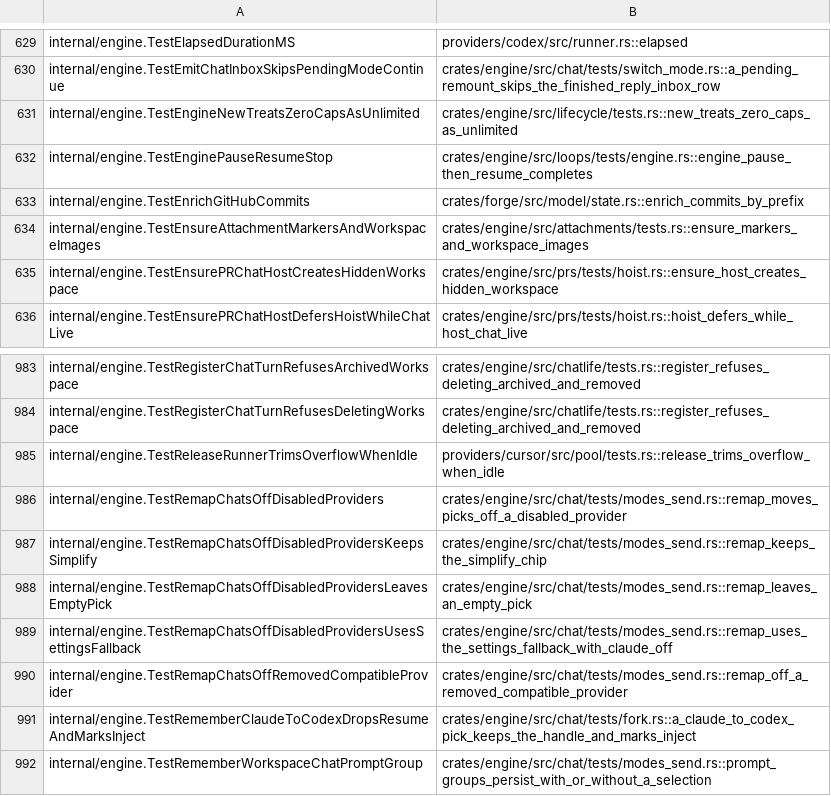
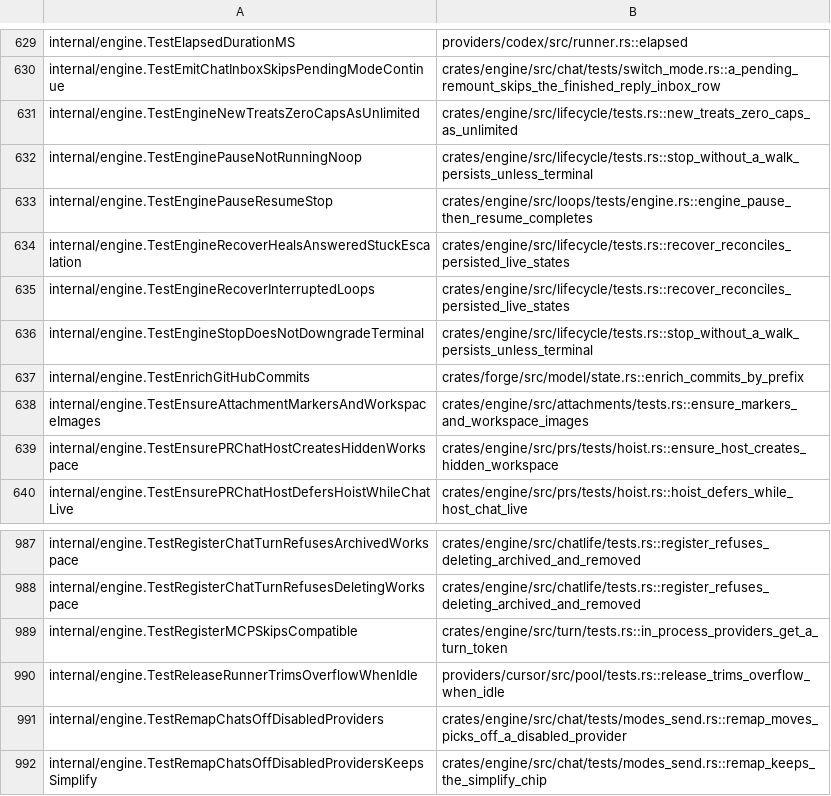
Before and after one commit to celestiaorg/recur, a TSV file: rust/tools/parity-sweep/go-tests.tsv, drawn as a sheet; only a part is shown, gaps mark what is left out; the shorter side is filled out with more unchanged rows; the diff names each change by its address in the sheet, - before the commit and + after, or states it on an @@ line.

Commit message:
rust: engine harden and harness Go tests accounted for; three were unported
Ported: a saved compatible endpoint becoming routable, a turn's prompt
recorded once under the id the harness history uses, and a retry reusing
that row. Stop never downgrading now covers Merged, Failed and Stopped, and
pausing a queued loop is a no-op.

```diff
--- a/rust/tools/parity-sweep/go-tests.tsv
+++ b/rust/tools/parity-sweep/go-tests.tsv
+row 632: internal/engine.TestEnginePauseNotRunningNoop | crates/engine/src/lifecycle/tests.rs::stop_without_a_walk_persists_unless_terminal
+row 634: internal/engine.TestEngineRecoverHealsAnsweredStuckEscalation | crates/engine/src/lifecycle/tests.rs::recover_reconciles_persisted_live_states
+row 635: internal/engine.TestEngineRecoverInterruptedLoops | crates/engine/src/lifecycle/tests.rs::recover_reconciles_persisted_live_states
+row 636: internal/engine.TestEngineStopDoesNotDowngradeTerminal | crates/engine/src/lifecycle/tests.rs::stop_without_a_walk_persists_unless_terminal
+row 989: internal/engine.TestRegisterMCPSkipsCompatible | crates/engine/src/turn/tests.rs::in_process_providers_get_a_turn_token
```
Also changed, not shown: 3 other files.
